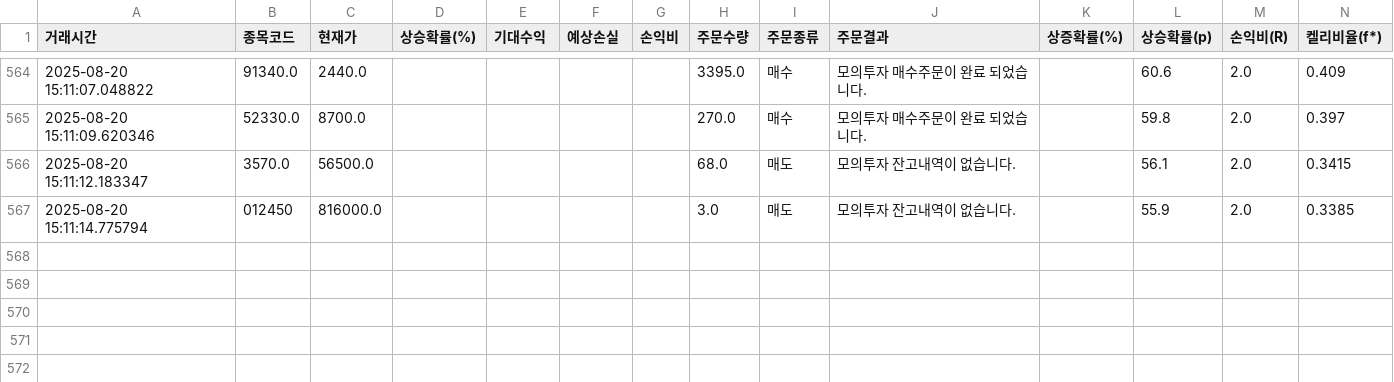
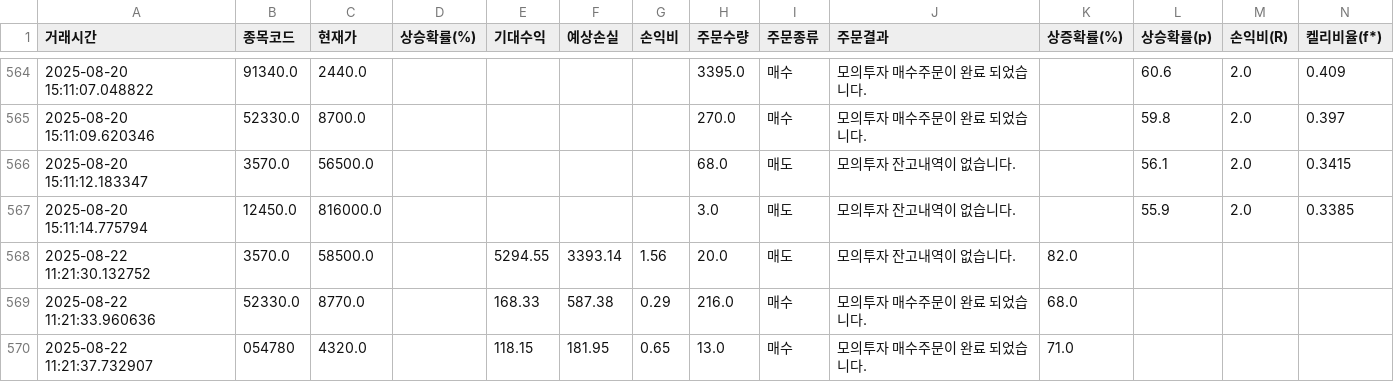
Before and after one commit to Sudal-Minsu/fundweb, a CSV file: trade_log.csv, drawn as a sheet; only a part is shown, gaps mark what is left out.

```diff
--- a/trade_log.csv
+++ b/trade_log.csv
@@ -566,2 +566,5 @@
 2025-08-20 15:11:12.183347,3570.0,56500.0,,,,,68.0,매도,모의투자 잔고내역이 없습니다.,,56.1,2.0,0.3415
-2025-08-20 15:11:14.775794,012450,816000.0,,,,,3.0,매도,모의투자 잔고내역이 없습니다.,,55.9,2.0,0.3385
+2025-08-20 15:11:14.775794,12450.0,816000.0,,,,,3.0,매도,모의투자 잔고내역이 없습니다.,,55.9,2.0,0.3385
+2025-08-22 11:21:30.132752,3570.0,58500.0,,5294.55,3393.14,1.56,20.0,매도,모의투자 잔고내역이 없습니다.,82.0,,,
+2025-08-22 11:21:33.960636,52330.0,8770.0,,168.33,587.38,0.29,216.0,매수,모의투자 매수주문이 완료 되었습니다.,68.0,,,
+2025-08-22 11:21:37.732907,054780,4320.0,,118.15,181.95,0.65,13.0,매수,모의투자 매수주문이 완료 되었습니다.,71.0,,,
```
Also changed, not shown: 50 other files.
